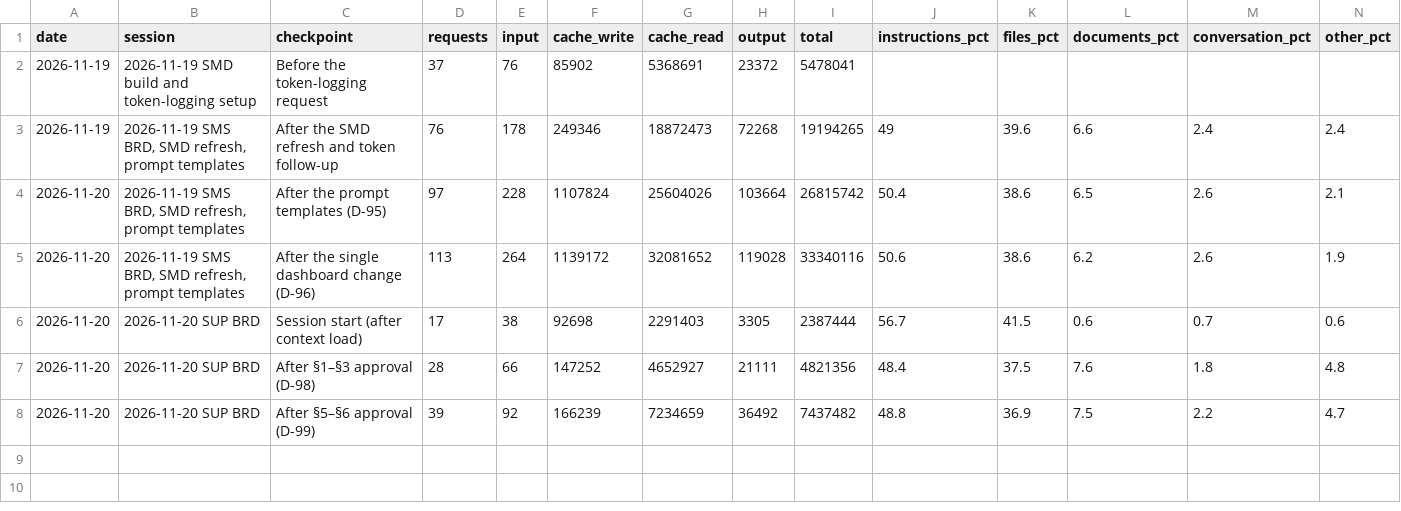
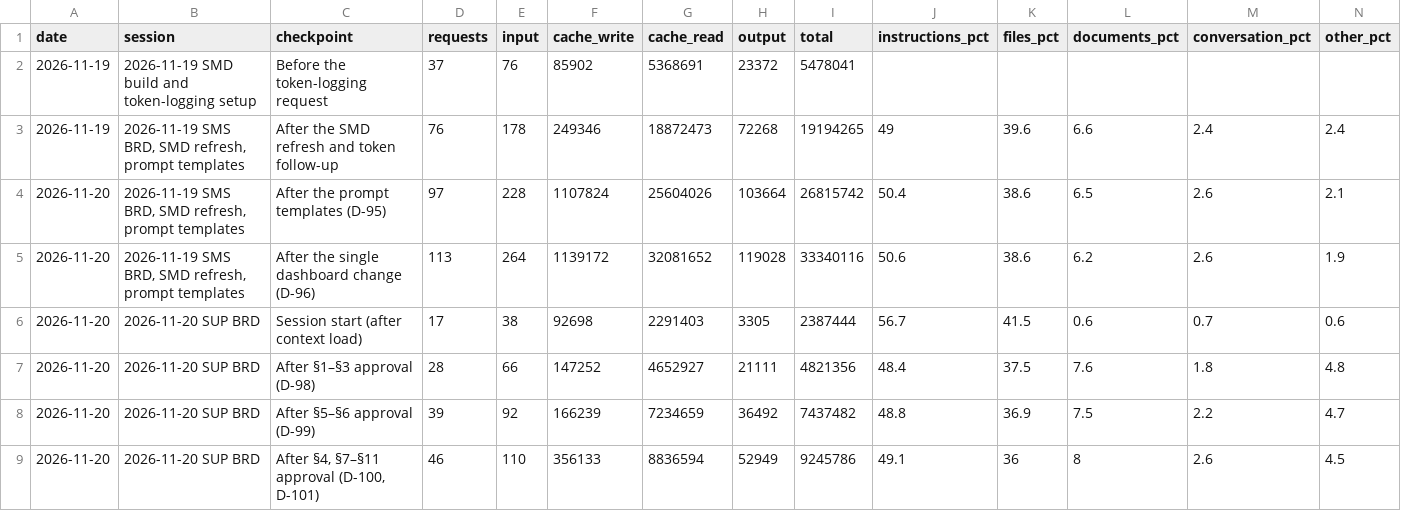
Before and after one commit to cp-rajeshverma/PMS, a CSV file: memory/usage/session-readings.csv, drawn as a sheet; only a part is shown; rows hold the shown columns only; the diff names each change by its address in the sheet, - before the commit and + after, or states it on an @@ line.

```diff
--- a/memory/usage/session-readings.csv
+++ b/memory/usage/session-readings.csv
+row 9: 2026-11-20 | 2026-11-20 SUP BRD | After §4, §7–§11 approval (D-100, D-101) | 46 | 110 | 356133 | 8836594 | 52949 | 9245786 | 49.1 | 36 | 8 | 2.6 | 4.5
```
Also changed, not shown: memory/usage/token-log.csv, 3 other files.
